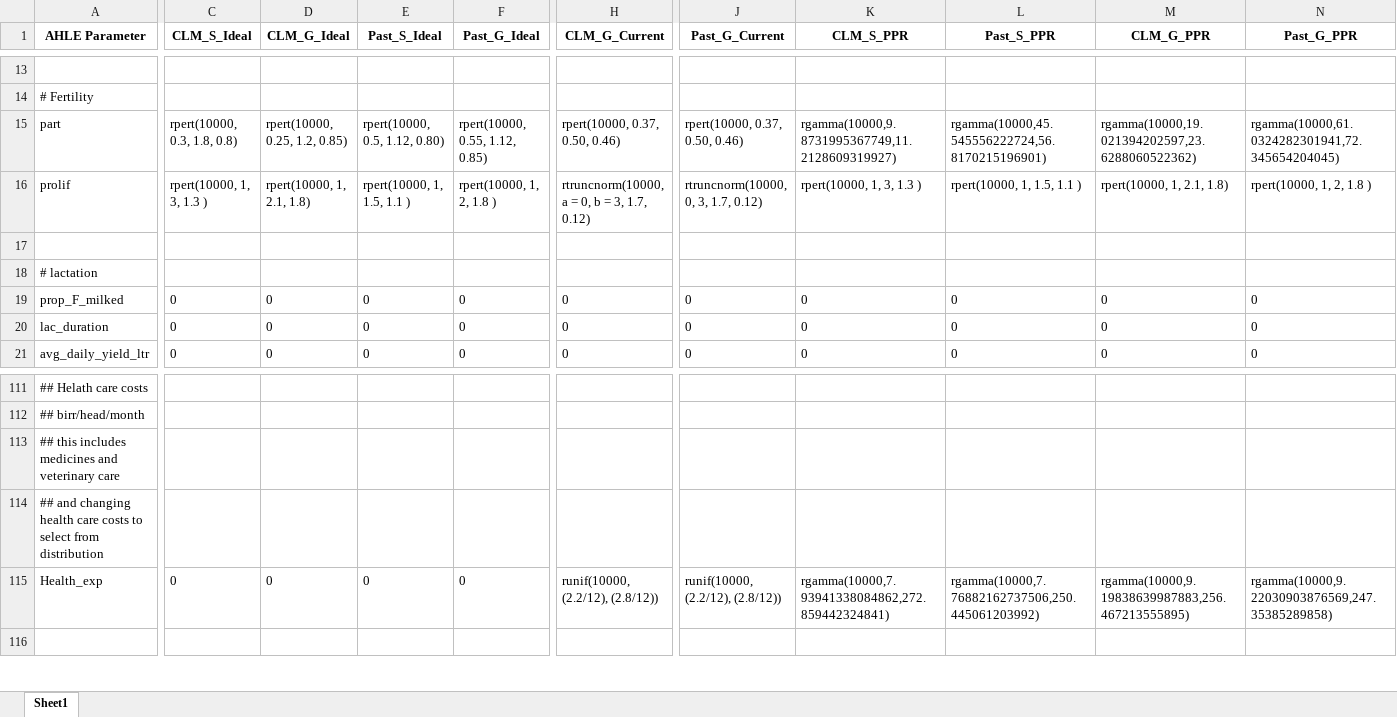
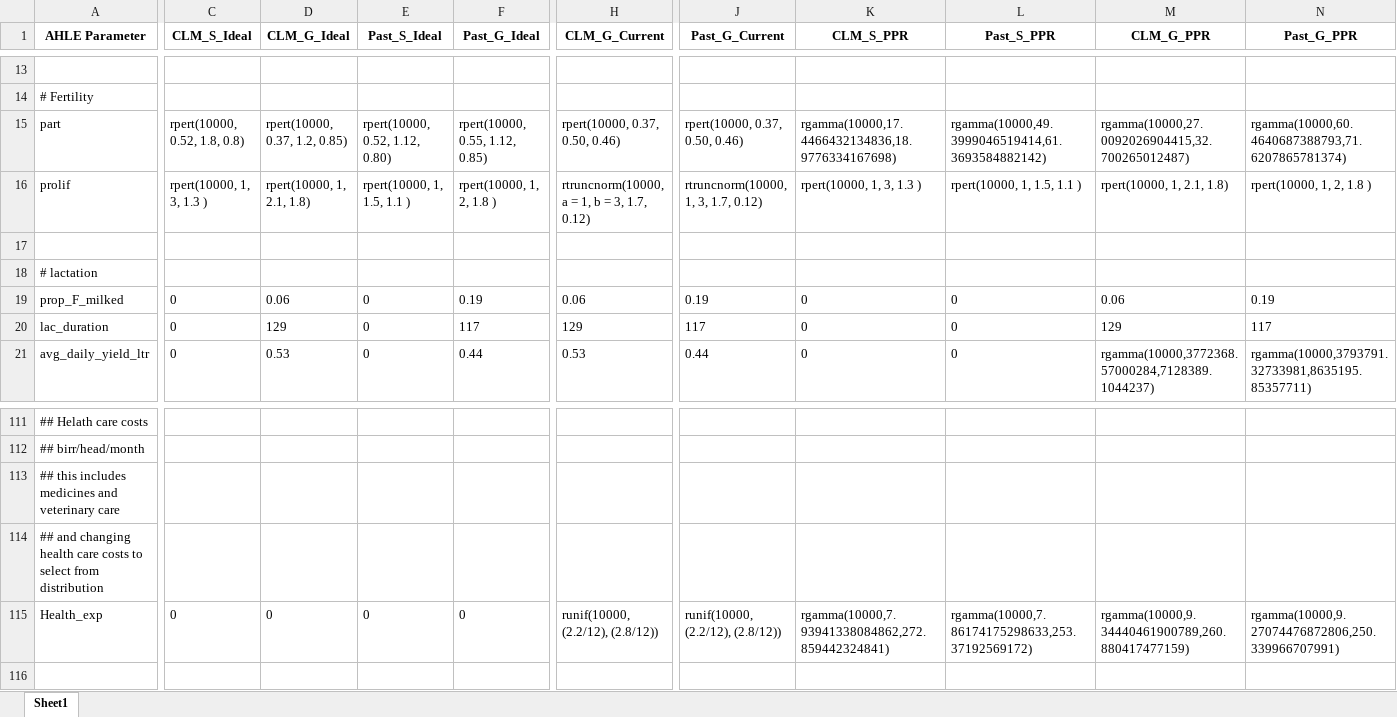
Before and after one commit to vetlee2/GBADsLiverpool_ly, an Excel workbook: Ethiopia Workspace/Code and Control Files/PPR_AHLE scenario parameters SMALLRUMINANTS_20230329.xlsx, sheet Sheet1, drawn as a sheet; only a part is shown, gaps mark what is left out; values as stored, in another font and other column widths than the file's, no borders; the diff covers the shown part only; the diff names each change by its address in the sheet, - before the commit and + after, or states it on an @@ line.

```diff
--- a/Ethiopia Workspace/Code and Control Files/PPR_AHLE scenario parameters SMALLRUMINANTS_20230329.xlsx (sheet Sheet1)
+++ b/Ethiopia Workspace/Code and Control Files/PPR_AHLE scenario parameters SMALLRUMINANTS_20230329.xlsx (sheet Sheet1)
-C15 (CLM_S_Ideal): rpert(10000, 0.3, 1.8, 0.8)
+C15 (CLM_S_Ideal): rpert(10000, 0.52, 1.8, 0.8)
-D15 (CLM_G_Ideal): rpert(10000, 0.25, 1.2, 0.85)
+D15 (CLM_G_Ideal): rpert(10000, 0.37, 1.2, 0.85)
-E15 (Past_S_Ideal): rpert(10000, 0.5, 1.12, 0.80)
+E15 (Past_S_Ideal): rpert(10000, 0.52, 1.12, 0.80)
-K15 (CLM_S_PPR): rgamma(10000,9.8731995367749,11.2128609319927)
+K15 (CLM_S_PPR): rgamma(10000,17.4466432134836,18.9776334167698)
-L15 (Past_S_PPR): rgamma(10000,45.545556222724,56.8170215196901)
+L15 (Past_S_PPR): rgamma(10000,49.3999046519414,61.3693584882142)
-M15 (CLM_G_PPR): rgamma(10000,19.021394202597,23.6288060522362)
+M15 (CLM_G_PPR): rgamma(10000,27.0092026904415,32.700265012487)
-N15 (Past_G_PPR): rgamma(10000,61.0324282301941,72.345654204045)
+N15 (Past_G_PPR): rgamma(10000,60.4640687388793,71.6207865781374)
-H16 (CLM_G_Current): rtruncnorm(10000, a = 0, b = 3, 1.7, 0.12)
+H16 (CLM_G_Current): rtruncnorm(10000, a = 1, b = 3, 1.7, 0.12)
-J16 (Past_G_Current): rtruncnorm(10000, 0, 3, 1.7, 0.12)
+J16 (Past_G_Current): rtruncnorm(10000, 1, 3, 1.7, 0.12)
-D19 (CLM_G_Ideal): 0
+D19 (CLM_G_Ideal): 0.06
-F19 (Past_G_Ideal): 0
+F19 (Past_G_Ideal): 0.19
-H19 (CLM_G_Current): 0
+H19 (CLM_G_Current): 0.06
-J19 (Past_G_Current): 0
+J19 (Past_G_Current): 0.19
-M19 (CLM_G_PPR): 0
+M19 (CLM_G_PPR): 0.06
-N19 (Past_G_PPR): 0
+N19 (Past_G_PPR): 0.19
-D20 (CLM_G_Ideal): 0
+D20 (CLM_G_Ideal): 129
-F20 (Past_G_Ideal): 0
+F20 (Past_G_Ideal): 117
-H20 (CLM_G_Current): 0
+H20 (CLM_G_Current): 129
-J20 (Past_G_Current): 0
+J20 (Past_G_Current): 117
-M20 (CLM_G_PPR): 0
+M20 (CLM_G_PPR): 129
-N20 (Past_G_PPR): 0
+N20 (Past_G_PPR): 117
-D21 (CLM_G_Ideal): 0
+D21 (CLM_G_Ideal): 0.53
-F21 (Past_G_Ideal): 0
+F21 (Past_G_Ideal): 0.44
-H21 (CLM_G_Current): 0
+H21 (CLM_G_Current): 0.53
-J21 (Past_G_Current): 0
+J21 (Past_G_Current): 0.44
-M21 (CLM_G_PPR): 0
+M21 (CLM_G_PPR): rgamma(10000,3772368.57000284,7128389.1044237)
-N21 (Past_G_PPR): 0
+N21 (Past_G_PPR): rgamma(10000,3793791.32733981,8635195.85357711)
-L115 (Past_S_PPR): rgamma(10000,7.76882162737506,250.445061203992)
+L115 (Past_S_PPR): rgamma(10000,7.86174175298633,253.37192569172)
-M115 (CLM_G_PPR): rgamma(10000,9.19838639987883,256.467213555895)
+M115 (CLM_G_PPR): rgamma(10000,9.34440461900789,260.880417477159)
-N115 (Past_G_PPR): rgamma(10000,9.22030903876569,247.35385289858)
+N115 (Past_G_PPR): rgamma(10000,9.27074476872806,250.339966707991)
```
Also changed, not shown: 61 edited cells elsewhere in this sheet, Ethiopia Workspace/Code and Control Files/Bruc_AHLE scenario parameters SMALLRUMINANTS.xlsx.
